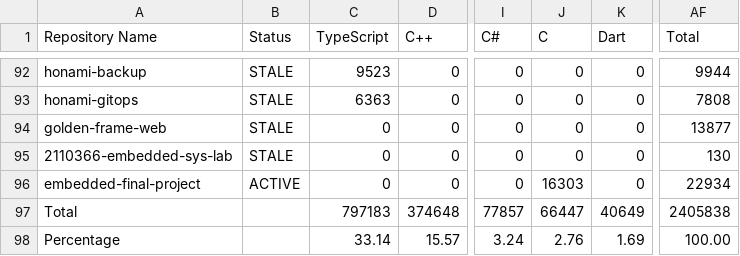
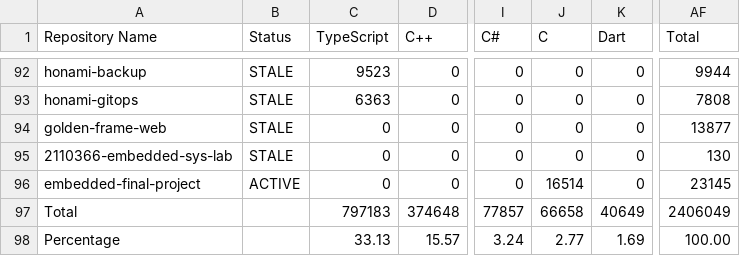
Before and after one commit to leomotors/leomotors, a CSV file: generated/lang.csv, drawn as a sheet; only a part is shown, gaps mark what is left out; the diff names each change by its address in the sheet, - before the commit and + after, or states it on an @@ line.

```diff
--- a/generated/lang.csv
+++ b/generated/lang.csv
-J96 (C): 16303
+J96 (C): 16514
-AF96 (Total): 22934
+AF96 (Total): 23145
-J97 (C): 66447
+J97 (C): 66658
-AF97 (Total): 2405838
+AF97 (Total): 2406049
-C98 (TypeScript): 33.14
+C98 (TypeScript): 33.13
-J98 (C): 2.76
+J98 (C): 2.77
```
Also changed, not shown: 2 other files.
